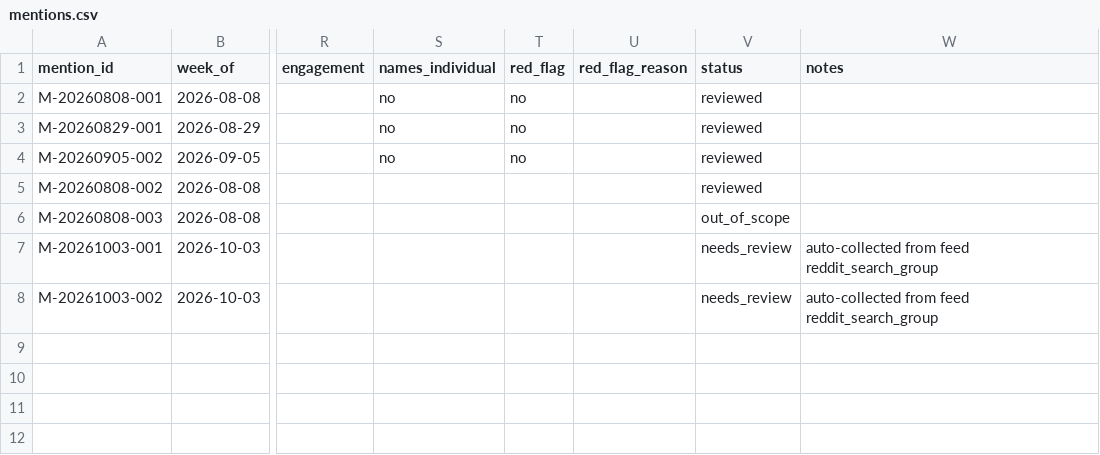
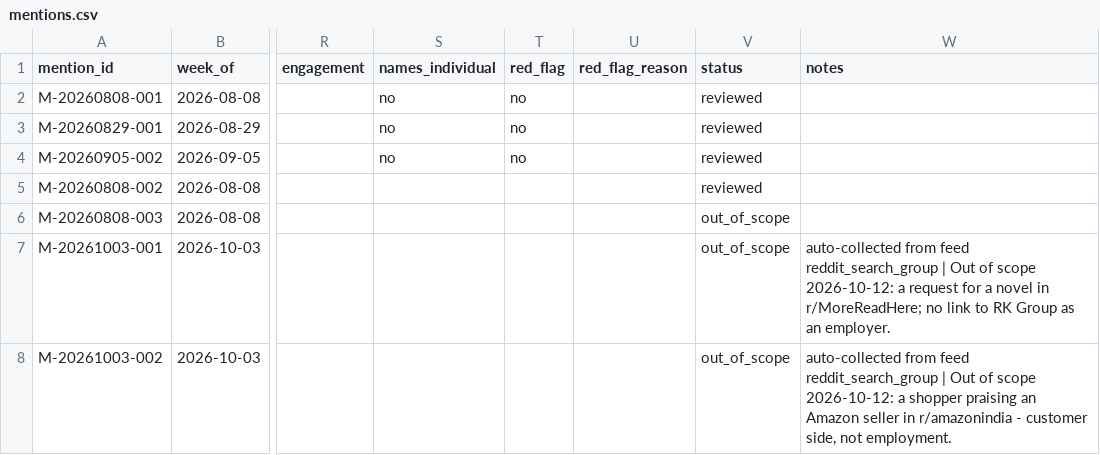
Before and after one commit to keerthanar24/HR-Intelligence-Digest, a CSV file: data/mentions.csv, drawn as a sheet; only a part is shown, gaps mark what is left out; the diff names each change by its address in the sheet, - before the commit and + after, or states it on an @@ line.

```diff
--- a/data/mentions.csv
+++ b/data/mentions.csv
-V7:V8 (status): needs_review
+V7:V8 (status): out_of_scope
-W7 (notes): …feed reddit_search_group
+W7 (notes): …feed reddit_search_group | Out of scope 2026-10-12: a request for a novel in r/MoreReadHere; no link to RK Group as an employer.
-W8 (notes): …feed reddit_search_group
+W8 (notes): …feed reddit_search_group | Out of scope 2026-10-12: a shopper praising an Amazon seller in r/amazonindia - customer side, not employment.
```
Also changed, not shown: 9 other files.
